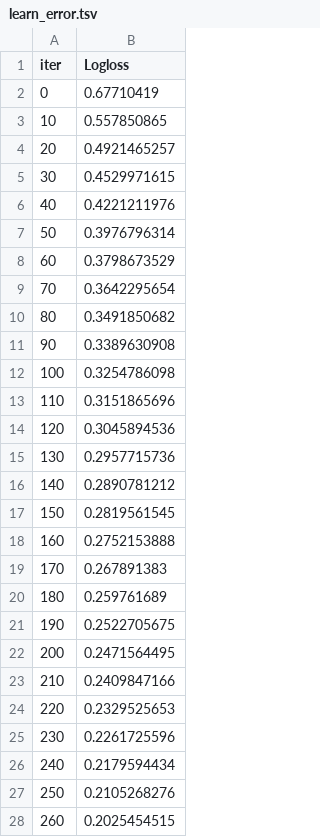
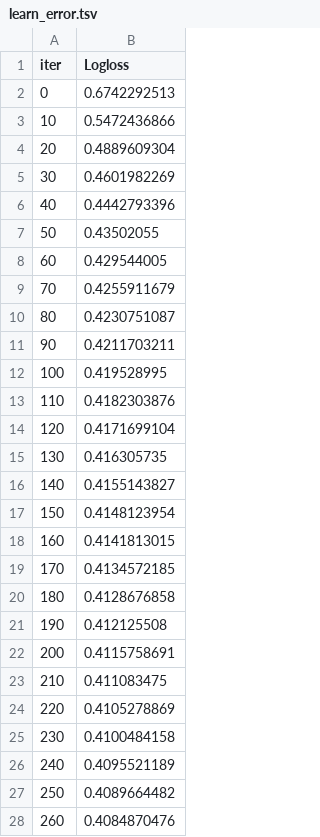
Before and after one commit to archie230/outflow-prediction, a TSV file: outflow_prediction/code/catboost_info/learn_error.tsv, drawn as a sheet; only a part is shown; the diff covers the shown part only.

```diff
--- a/outflow_prediction/code/catboost_info/learn_error.tsv
+++ b/outflow_prediction/code/catboost_info/learn_error.tsv
@@ -1,28 +1,28 @@
 iter	Logloss
-0	0.67710419
-10	0.557850865
-20	0.4921465257
-30	0.4529971615
-40	0.4221211976
-50	0.3976796314
-60	0.3798673529
-70	0.3642295654
-80	0.3491850682
-90	0.3389630908
-100	0.3254786098
-110	0.3151865696
-120	0.3045894536
-130	0.2957715736
-140	0.2890781212
-150	0.2819561545
-160	0.2752153888
-170	0.267891383
-180	0.259761689
-190	0.2522705675
-200	0.2471564495
-210	0.2409847166
-220	0.2329525653
-230	0.2261725596
-240	0.2179594434
-250	0.2105268276
-260	0.2025454515
+0	0.6742292513
+10	0.5472436866
+20	0.4889609304
+30	0.4601982269
+40	0.4442793396
+50	0.43502055
+60	0.429544005
+70	0.4255911679
+80	0.4230751087
+90	0.4211703211
+100	0.419528995
+110	0.4182303876
+120	0.4171699104
+130	0.416305735
+140	0.4155143827
+150	0.4148123954
+160	0.4141813015
+170	0.4134572185
+180	0.4128676858
+190	0.412125508
+200	0.4115758691
+210	0.411083475
+220	0.4105278869
+230	0.4100484158
+240	0.4095521189
+250	0.4089664482
+260	0.4084870476
```
Also changed, not shown: 74 edited cells elsewhere in this file, outflow_prediction/code/catboost_info/test_error.tsv, outflow_prediction/code/catboost_info/time_left.tsv, 4 other files.
